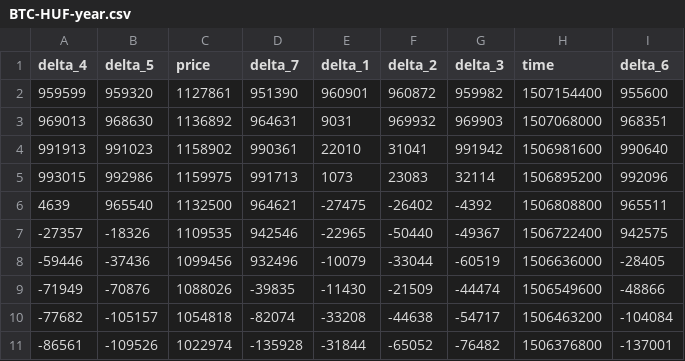
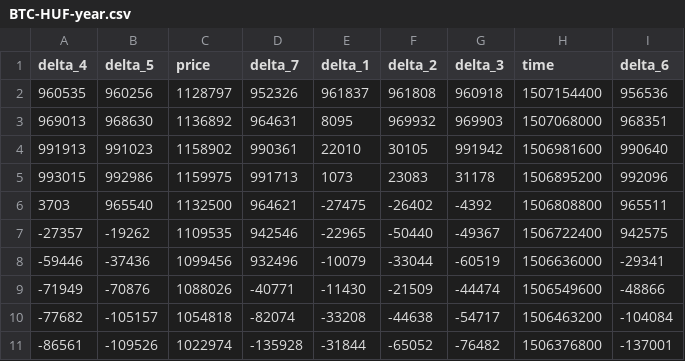
Before and after one commit to snorrwe/machine-learning, a CSV file: stock/data/BTC-HUF-year.csv, drawn as a sheet; only a part is shown.

```diff
--- a/stock/data/BTC-HUF-year.csv
+++ b/stock/data/BTC-HUF-year.csv
@@ -1,10 +1,10 @@
 delta_4,delta_5,price,delta_7,delta_1,delta_2,delta_3,time,delta_6
-959599,959320,1127861,951390,960901,960872,959982,1507154400,955600
-969013,968630,1136892,964631,9031,969932,969903,1507068000,968351
-991913,991023,1158902,990361,22010,31041,991942,1506981600,990640
-993015,992986,1159975,991713,1073,23083,32114,1506895200,992096
-4639,965540,1132500,964621,-27475,-26402,-4392,1506808800,965511
--27357,-18326,1109535,942546,-22965,-50440,-49367,1506722400,942575
--59446,-37436,1099456,932496,-10079,-33044,-60519,1506636000,-28405
--71949,-70876,1088026,-39835,-11430,-21509,-44474,1506549600,-48866
+960535,960256,1128797,952326,961837,961808,960918,1507154400,956536
+969013,968630,1136892,964631,8095,969932,969903,1507068000,968351
+991913,991023,1158902,990361,22010,30105,991942,1506981600,990640
+993015,992986,1159975,991713,1073,23083,31178,1506895200,992096
+3703,965540,1132500,964621,-27475,-26402,-4392,1506808800,965511
+-27357,-19262,1109535,942546,-22965,-50440,-49367,1506722400,942575
+-59446,-37436,1099456,932496,-10079,-33044,-60519,1506636000,-29341
+-71949,-70876,1088026,-40771,-11430,-21509,-44474,1506549600,-48866
 -77682,-105157,1054818,-82074,-33208,-44638,-54717,1506463200,-104084
```
Also changed, not shown: stock/data/BTC-HUF-day.csv, 2 other files.
